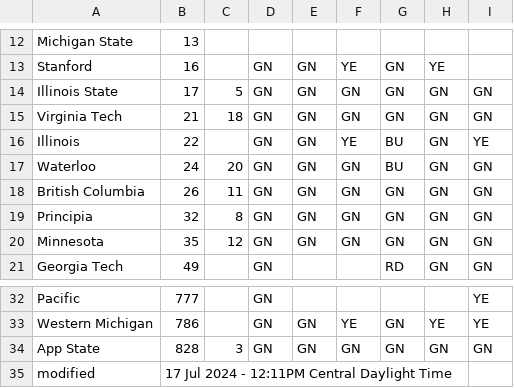
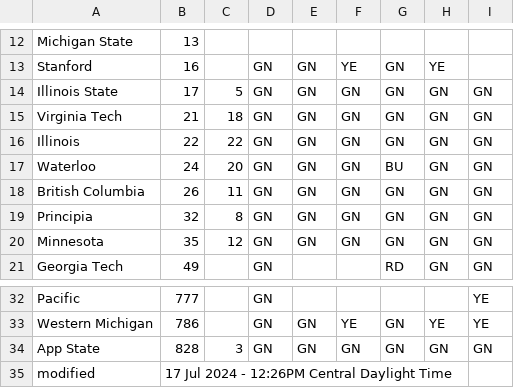
Before and after one commit to jtmullen/asc-fsgp-2024-results, a CSV file: _data/scrutineering.csv, drawn as a sheet; only a part is shown, gaps mark what is left out; the diff names each change by its address in the sheet, - before the commit and + after, or states it on an @@ line.

```diff
--- a/_data/scrutineering.csv
+++ b/_data/scrutineering.csv
-C16: (empty)
+C16: 22
-F16: YE
+F16: GN
-G16: BU
+G16: GN
-I16: YE
+I16: GN
-B35: 17 Jul 2024 - 12:11PM Central Daylight Time
+B35: 17 Jul 2024 - 12:26PM Central Daylight Time
```
